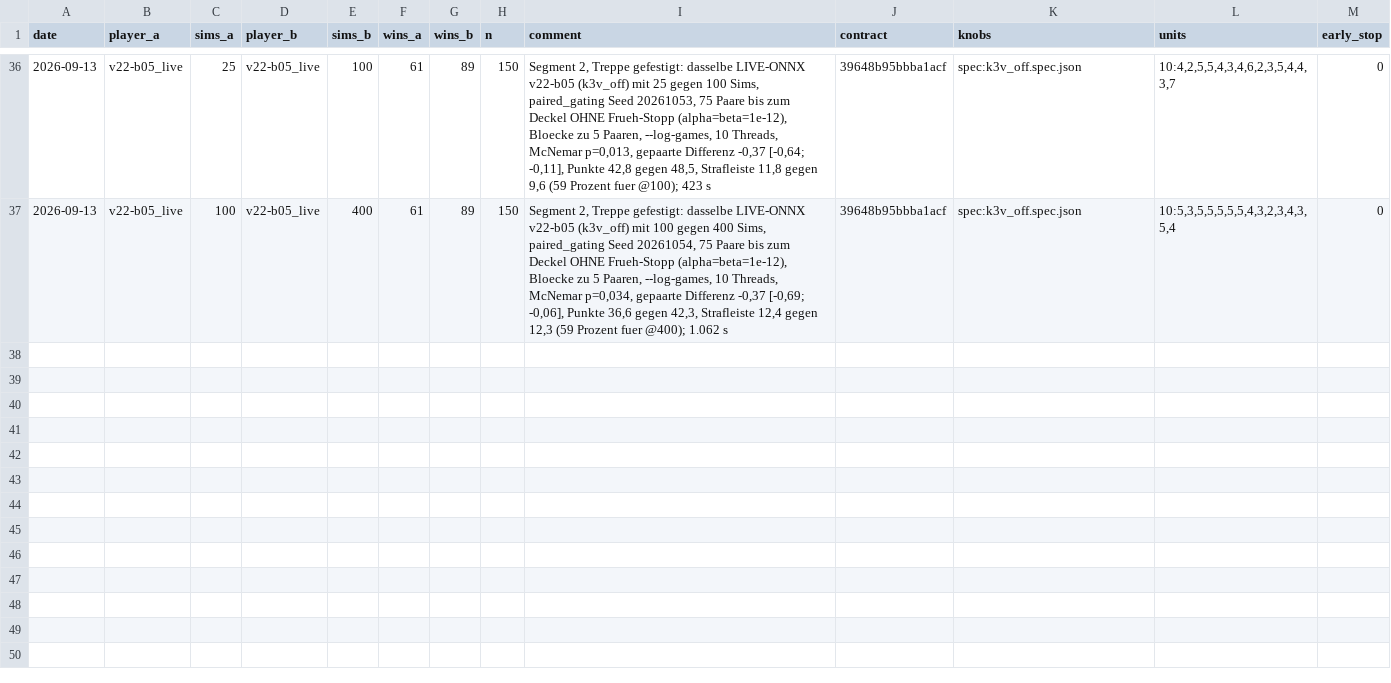
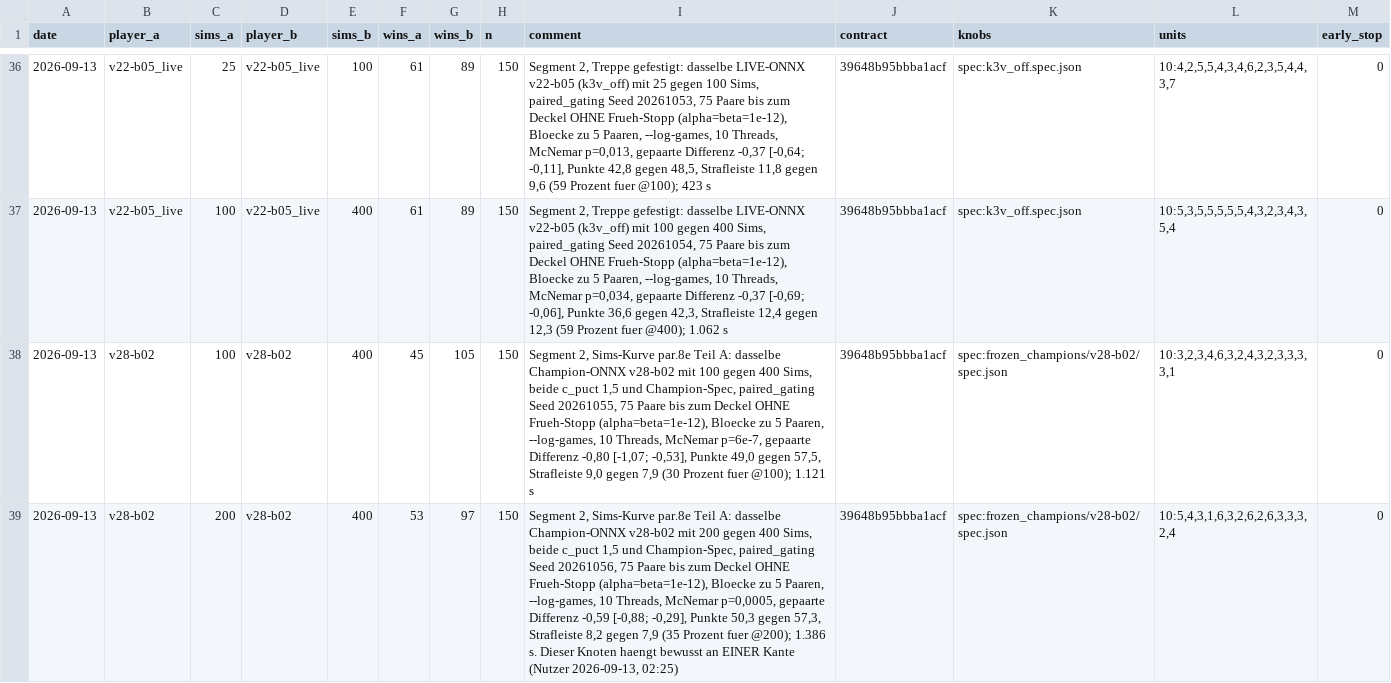
Before and after one commit to artfox1985/mosaic-AI, a CSV file: evaluations/elo_history.csv, drawn as a sheet; only a part is shown, gaps mark what is left out; the diff covers the shown part only; the diff names each change by its address in the sheet, - before the commit and + after, or states it on an @@ line.

```diff
--- a/evaluations/elo_history.csv
+++ b/evaluations/elo_history.csv
+row 38: 2026-09-13 | v28-b02 | 100 | v28-b02 | 400 | 45 | 105 | 150 | Segment 2, Sims-Kurve par.8e Teil A: dasselbe Champion-ONNX v28-b02 mit 100 gegen 400 Sims, beide c_puct 1,5 und Champion-Spec, paired_gating Seed 20261055, 75 Paare bis zum Deckel OHNE Frueh-Stopp (alpha=beta=1e-12), Bloecke zu 5 Paaren, --log-games, 10 Threads, McNemar p=6e-7, gepaarte Differenz -0,80 [-1,07; -0,53], Punkte 49,0 gegen 57,5, Strafleiste 9,0 gegen 7,9 (30 Prozent fuer @100); 1.121 s | 39648b95bbba1acf | spec:frozen_champions/v28-b02/spec.json | 10:3,2,3,4,6,3,2,4,3,2,3,3,3,3,1 | 0
+row 39: 2026-09-13 | v28-b02 | 200 | v28-b02 | 400 | 53 | 97 | 150 | Segment 2, Sims-Kurve par.8e Teil A: dasselbe Champion-ONNX v28-b02 mit 200 gegen 400 Sims, beide c_puct 1,5 und Champion-Spec, paired_gating Seed 20261056, 75 Paare bis zum Deckel OHNE Frueh-Stopp (alpha=beta=1e-12), Bloecke zu 5 Paaren, --log-games, 10 Threads, McNemar p=0,0005, gepaarte Differenz -0,59 [-0,88; -0,29], Punkte 50,3 gegen 57,3, Strafleiste 8,2 gegen 7,9 (35 Prozent fuer @200); 1.386 s. Dieser Knoten haengt bewusst an EINER Kante (Nutzer 2026-09-13, 02:25) | 39648b95bbba1acf | spec:frozen_champions/v28-b02/spec.json | 10:5,4,3,1,6,3,2,6,2,6,3,3,3,2,4 | 0
```
Also changed, not shown: 2 added rows elsewhere in this file, evaluations/arena_trends.csv, 4 other files.
